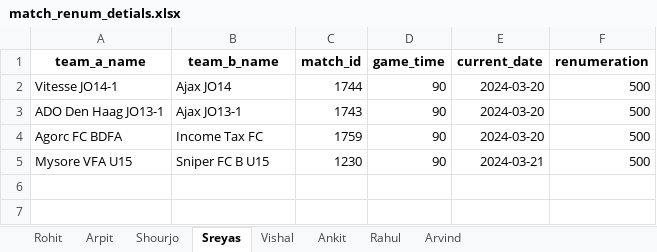
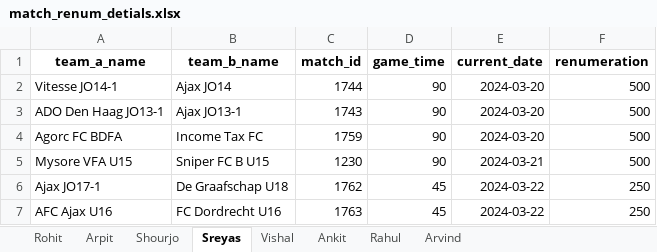
Before and after one commit to Sreyas-Subash/stepoutplay_qc, an Excel workbook: stepout_qc_code/write_string/match_renum_detials.xlsx, sheet Sreyas, drawn as a sheet; values as stored, in another font and other column widths than the file's, no borders; the diff names each change by its address in the sheet, - before the commit and + after, or states it on an @@ line.

```diff
--- a/stepout_qc_code/write_string/match_renum_detials.xlsx (sheet Sreyas)
+++ b/stepout_qc_code/write_string/match_renum_detials.xlsx (sheet Sreyas)
+row 6: Ajax JO17-1 | De Graafschap U18 | 1762 | 45 | 2024-03-22 | 250
+row 7: AFC Ajax U16 | FC Dordrecht U16 | 1763 | 45 | 2024-03-22 | 250
```
Also changed, not shown: sheet Rahul, sheet Ankit, sheet Rohit, sheet Shourjo, 10 other files.
